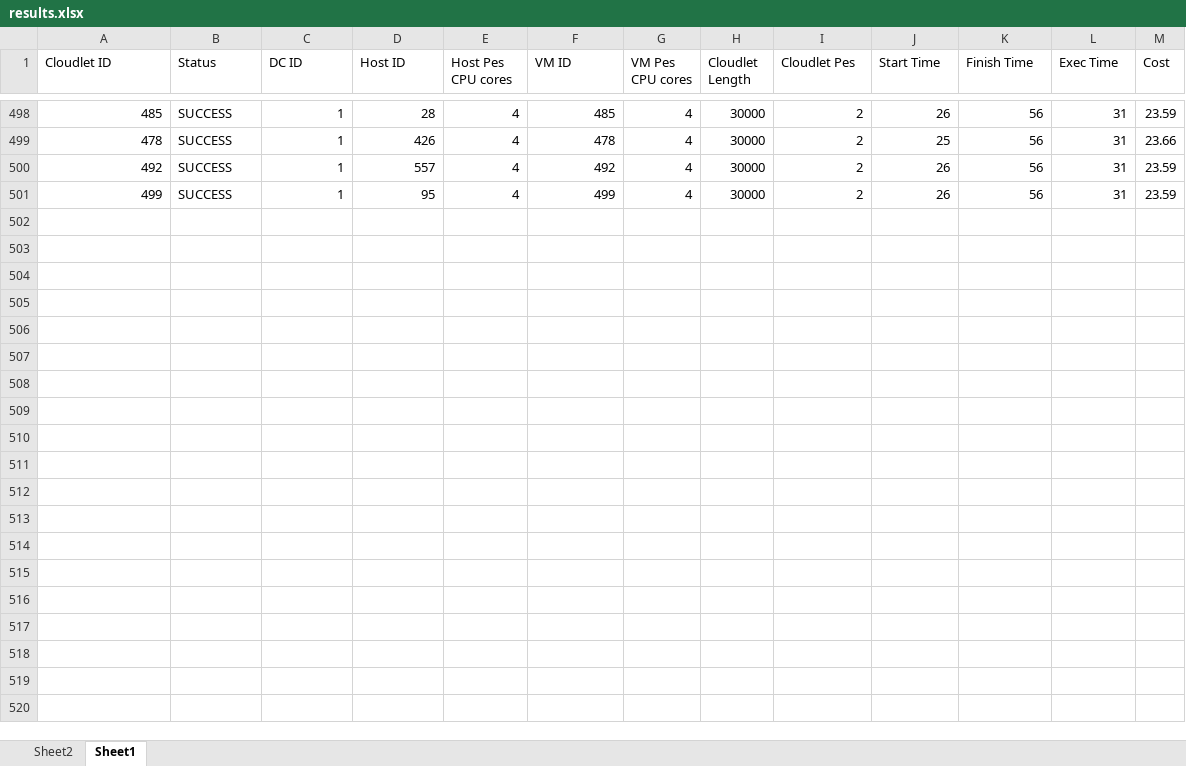
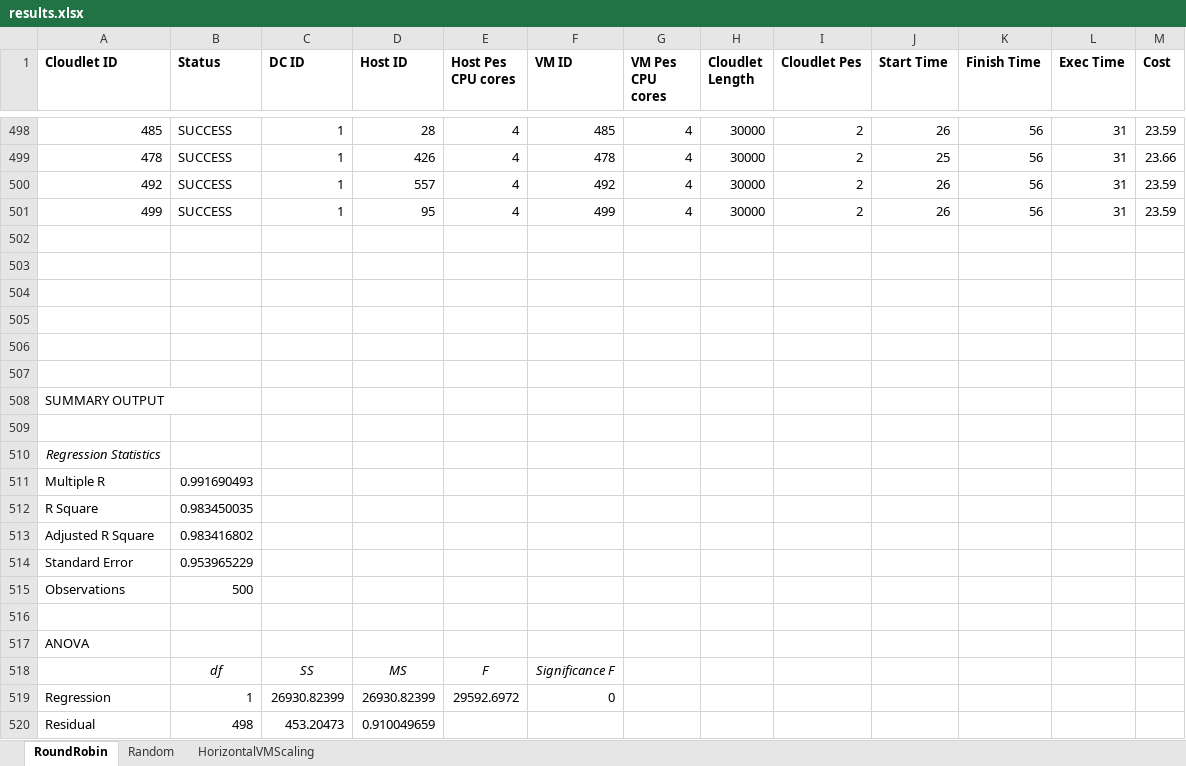
Before and after one commit to unaizafaiz/load_balancers_cloudsimplus, an Excel workbook: results.xlsx, sheet RoundRobin, drawn as a sheet; only a part is shown, gaps mark what is left out; values as stored, in another font and other column widths than the file's, no borders; the diff covers the shown part only; the diff names each change by its address in the sheet, - before the commit and + after, or states it on an @@ line.

Commit message:
statistical resutls file updated

```diff
--- a/results.xlsx (sheet RoundRobin)
+++ b/results.xlsx (sheet RoundRobin)
-sheet tab: Sheet1
+sheet tab: RoundRobin
-sheet tab: Sheet2
+sheet tab: Random
+sheet tab: HorizontalVMScaling
-A1:M1 bold: off
+A1:M1 bold: on
+row 502: (empty)
+row 503: (empty)
+row 504: (empty)
+row 505: (empty)
+row 506: (empty)
+row 507: (empty)
+row 508: SUMMARY OUTPUT
+row 509: (empty)
+row 510: Regression Statistics
+row 511: Multiple R | 0.991690493
+row 512: R Square | 0.983450035
+row 513: Adjusted R Square | 0.983416802
+row 514: Standard Error | 0.953965229
+row 515: Observations | 500
+row 516: (empty)
+row 517: ANOVA
+row 518:  | df | SS | MS | F | Significance F
+row 519: Regression | 1 | 26930.82399 | 26930.82399 | 29592.6972 | 0
+row 520: Residual | 498 | 453.20473 | 0.910049659
```
Also changed, not shown: 26 added rows elsewhere in this sheet.
